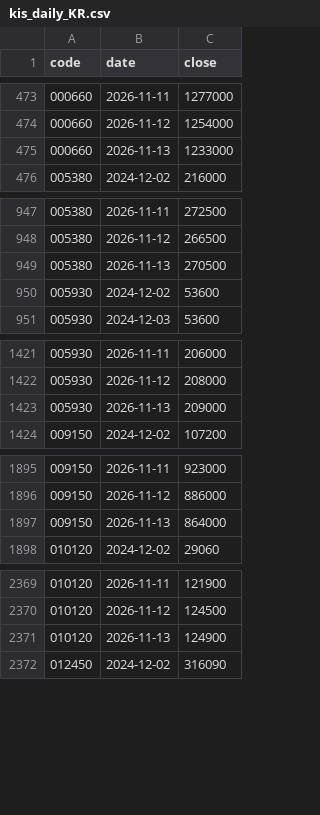
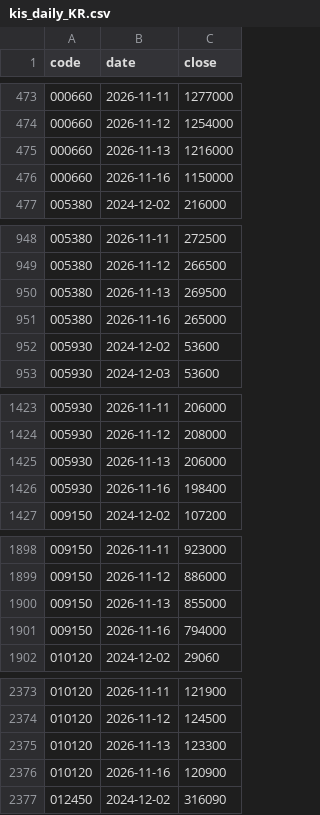
Before and after one commit to jongkwon82-source/jjeom1pro-prices, a CSV file: data/kis_daily_KR.csv, drawn as a sheet; only a part is shown, gaps mark what is left out; the diff covers the shown part only.

```diff
--- a/data/kis_daily_KR.csv
+++ b/data/kis_daily_KR.csv
@@ -474,3 +474,4 @@ code,date,close
 000660,2026-11-12,1254000
-000660,2026-11-13,1233000
+000660,2026-11-13,1216000
+000660,2026-11-16,1150000
 005380,2024-12-02,216000
@@ -948,3 +949,4 @@ code,date,close
 005380,2026-11-12,266500
-005380,2026-11-13,270500
+005380,2026-11-13,269500
+005380,2026-11-16,265000
 005930,2024-12-02,53600
@@ -1422,3 +1424,4 @@ code,date,close
 005930,2026-11-12,208000
-005930,2026-11-13,209000
+005930,2026-11-13,206000
+005930,2026-11-16,198400
 009150,2024-12-02,107200
@@ -1896,3 +1899,4 @@ code,date,close
 009150,2026-11-12,886000
-009150,2026-11-13,864000
+009150,2026-11-13,855000
+009150,2026-11-16,794000
 010120,2024-12-02,29060
@@ -2370,3 +2374,4 @@ code,date,close
 010120,2026-11-12,124500
-010120,2026-11-13,124900
+010120,2026-11-13,123300
+010120,2026-11-16,120900
 012450,2024-12-02,316090
```
Also changed, not shown: 22 added rows and 14 edited cells elsewhere in this file, data/kis_daily_US.csv.
